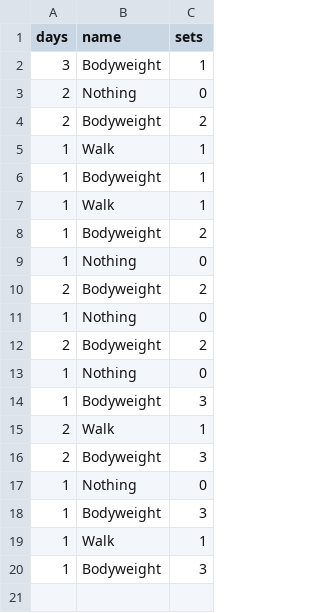
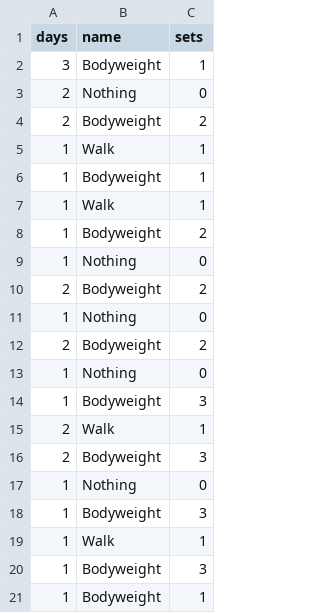
Before and after one commit to AlexandrosKap/daworkout, a CSV file: workout.csv, drawn as a sheet.

```diff
--- a/workout.csv
+++ b/workout.csv
@@ -20 +20,2 @@ days,name,sets
 1,Bodyweight,3
+1,Bodyweight,1
```
Also changed, not shown: 2 other files.
